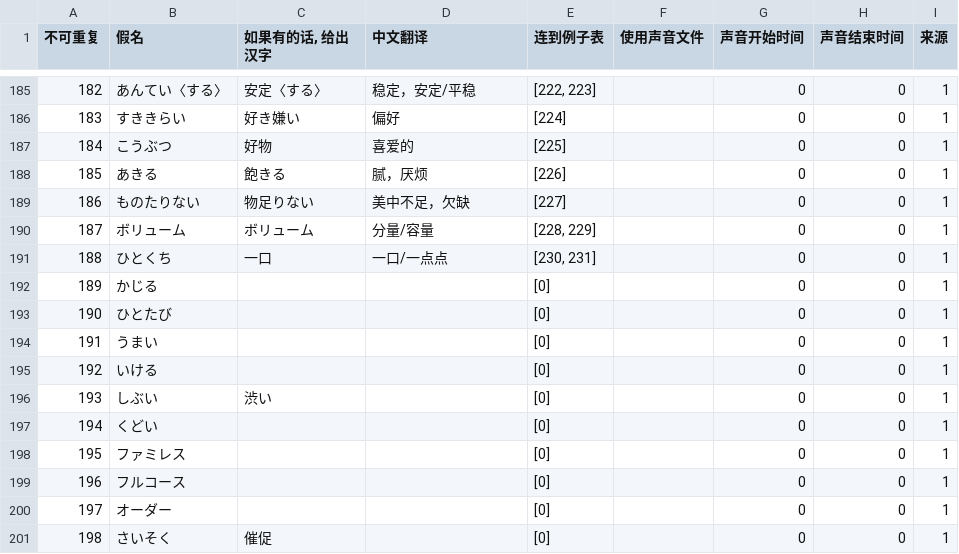
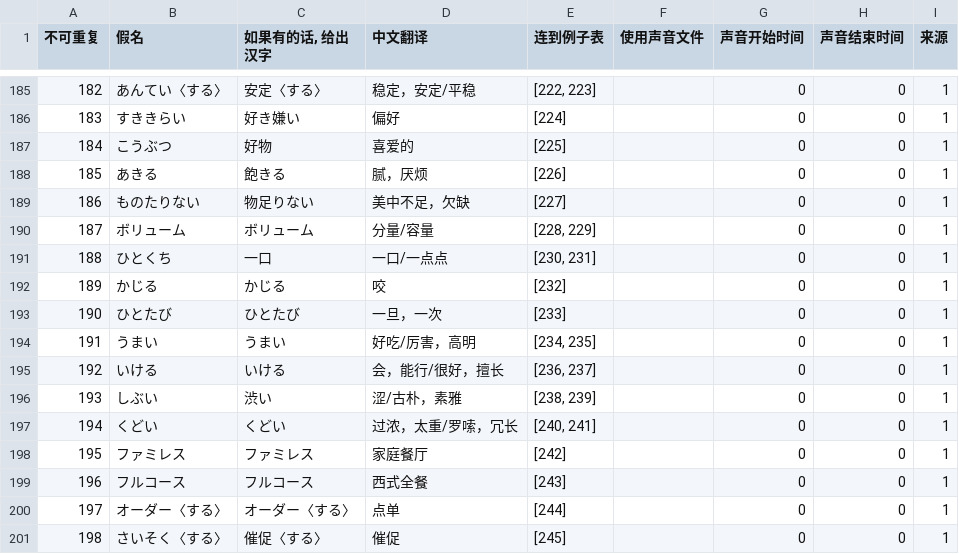
Before and after one commit to v012345/NightOwlToolsV2, a CSV file: tool_scripts/单词游戏/japanese.csv, drawn as a sheet; only a part is shown, gaps mark what is left out; the diff covers the shown part only; the diff names each change by its address in the sheet, - before the commit and + after, or states it on an @@ line.

```diff
--- a/tool_scripts/单词游戏/japanese.csv
+++ b/tool_scripts/单词游戏/japanese.csv
-C192 (如果有的话, 给出汉字): (empty)
+C192 (如果有的话, 给出汉字): かじる
-D192 (中文翻译): (empty)
+D192 (中文翻译): 咬
-E192 (连到例子表): [0]
+E192 (连到例子表): [232]
-C193 (如果有的话, 给出汉字): (empty)
+C193 (如果有的话, 给出汉字): ひとたび
-D193 (中文翻译): (empty)
+D193 (中文翻译): 一旦，一次
-E193 (连到例子表): [0]
+E193 (连到例子表): [233]
-C194 (如果有的话, 给出汉字): (empty)
+C194 (如果有的话, 给出汉字): うまい
-D194 (中文翻译): (empty)
+D194 (中文翻译): 好吃/厉害，高明
-E194 (连到例子表): [0]
+E194 (连到例子表): [234, 235]
-C195 (如果有的话, 给出汉字): (empty)
+C195 (如果有的话, 给出汉字): いける
-D195 (中文翻译): (empty)
+D195 (中文翻译): 会，能行/很好，擅长
-E195 (连到例子表): [0]
+E195 (连到例子表): [236, 237]
-D196 (中文翻译): (empty)
+D196 (中文翻译): 涩/古朴，素雅
-E196 (连到例子表): [0]
+E196 (连到例子表): [238, 239]
-C197 (如果有的话, 给出汉字): (empty)
+C197 (如果有的话, 给出汉字): くどい
-D197 (中文翻译): (empty)
+D197 (中文翻译): 过浓，太重/罗嗦，冗长
-E197 (连到例子表): [0]
+E197 (连到例子表): [240, 241]
-C198 (如果有的话, 给出汉字): (empty)
+C198 (如果有的话, 给出汉字): ファミレス
-D198 (中文翻译): (empty)
+D198 (中文翻译): 家庭餐厅
-E198 (连到例子表): [0]
+E198 (连到例子表): [242]
-C199 (如果有的话, 给出汉字): (empty)
+C199 (如果有的话, 给出汉字): フルコース
-D199 (中文翻译): (empty)
+D199 (中文翻译): 西式全餐
-E199 (连到例子表): [0]
+E199 (连到例子表): [243]
-B200 (假名): オーダー
+B200 (假名): オーダー〈する〉
-C200 (如果有的话, 给出汉字): (empty)
+C200 (如果有的话, 给出汉字): オーダー〈する〉
-D200 (中文翻译): (empty)
+D200 (中文翻译): 点单
-E200 (连到例子表): [0]
+E200 (连到例子表): [244]
-B201 (假名): さいそく
+B201 (假名): さいそく〈する〉
-C201 (如果有的话, 给出汉字): 催促
+C201 (如果有的话, 给出汉字): 催促〈する〉
-D201 (中文翻译): (empty)
+D201 (中文翻译): 催促
-E201 (连到例子表): [0]
+E201 (连到例子表): [245]
```
Also changed, not shown: 28 edited cells elsewhere in this file, tool_scripts/单词游戏/example.csv, 1 other file.
